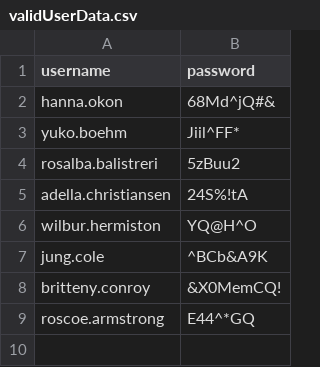
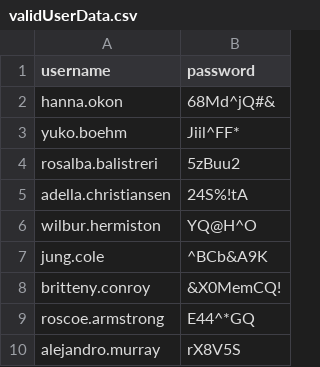
Before and after one commit to romualdcaplinskij/Techin_Egzam, a CSV file: CalculatorPage/target/test-classes/validUserData.csv, drawn as a sheet.

Commit message:
Add calculation test

```diff
--- a/CalculatorPage/target/test-classes/validUserData.csv
+++ b/CalculatorPage/target/test-classes/validUserData.csv
@@ -9 +9,2 @@ britteny.conroy,&X0MemCQ!
 roscoe.armstrong,E44^*GQ
+alejandro.murray,rX8V5S
```
Also changed, not shown: 18 other files.
